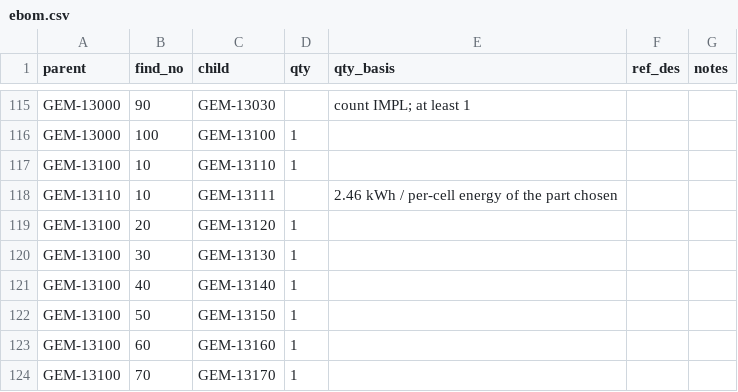
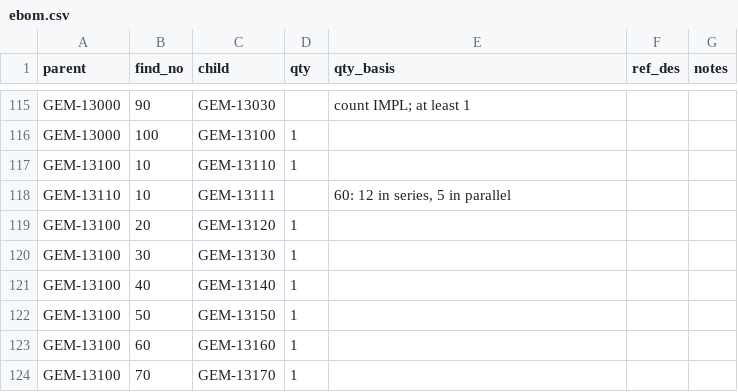
Before and after one commit to PloneMraz/GEMs, a CSV file: hardware/bom/ebom.csv, drawn as a sheet; only a part is shown, gaps mark what is left out.

```diff
--- a/hardware/bom/ebom.csv
+++ b/hardware/bom/ebom.csv
@@ -117,3 +117,3 @@ GEM-13000,100,GEM-13100,1,,,
 GEM-13100,10,GEM-13110,1,,,
-GEM-13110,10,GEM-13111,,2.46 kWh / per-cell energy of the part chosen,,
+GEM-13110,10,GEM-13111,,"60: 12 in series, 5 in parallel",,
 GEM-13100,20,GEM-13120,1,,,
```
Also changed, not shown: hardware/bom/avl.csv, hardware/bom/mbom.csv, 26 other files.
